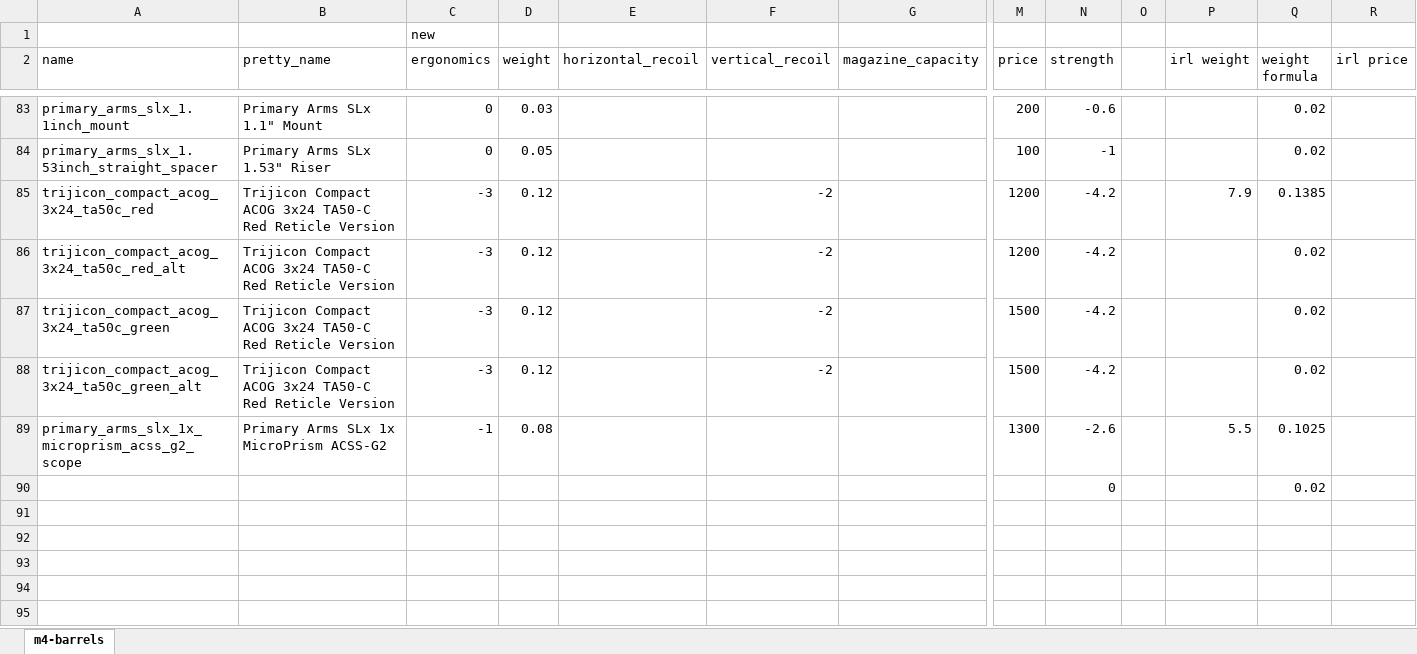
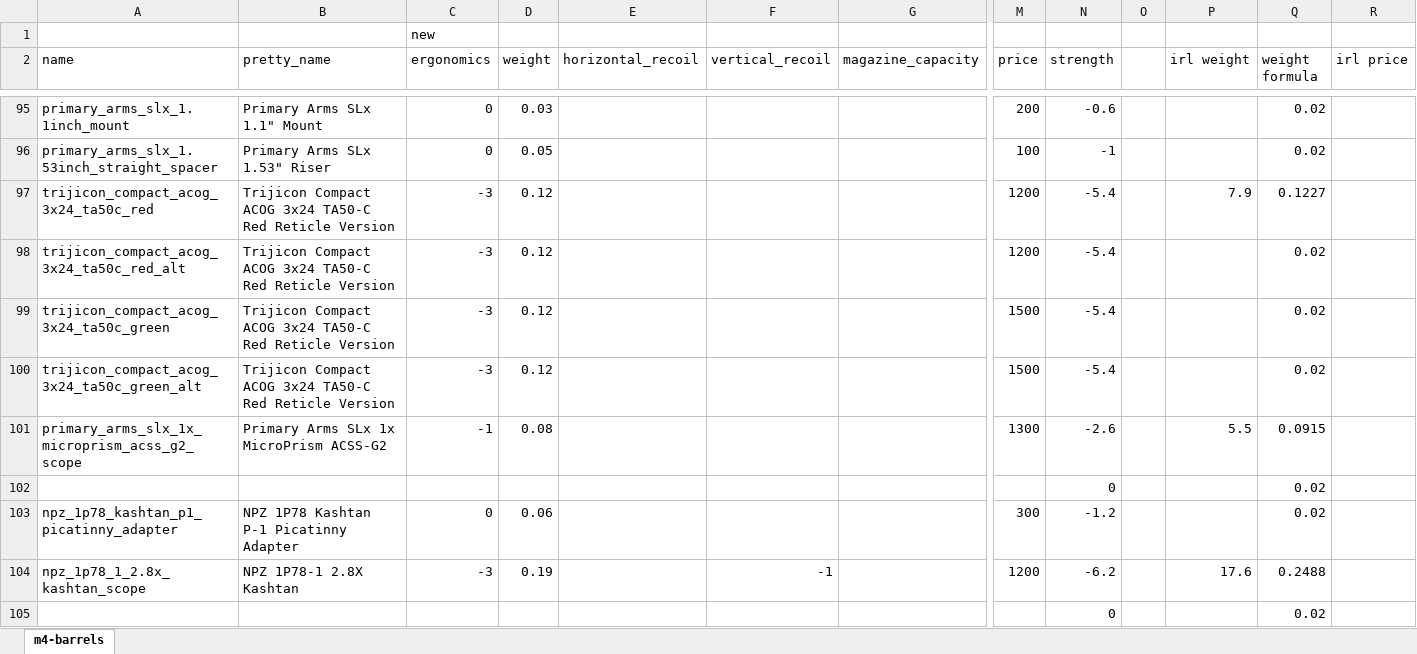
Before and after one commit to refact0r/deadline-balancing, an Excel workbook: changes/optics.xlsx, sheet m4-barrels, drawn as a sheet; only a part is shown, gaps mark what is left out; the shorter side is filled out with more unchanged rows; values as stored, in another font and other column widths than the file's, no borders; addresses are those after the commit; rows hold the shown columns only; the diff covers the shown part only; the diff names each change by its address in the sheet, - before the commit and + after, or states it on an @@ line.

Commit message:
optics update

```diff
--- a/changes/optics.xlsx (sheet m4-barrels)
+++ b/changes/optics.xlsx (sheet m4-barrels)
-F97:F100 (vertical_recoil): -2
+F97:F100 (vertical_recoil): (empty)
-N97:N100 (strength): -4.2
+N97:N100 (strength): -5.4
-Q97 (weight formula): 0.1385
+Q97 (weight formula): 0.1227
-Q101 (weight formula): 0.1025
+Q101 (weight formula): 0.0915
@@ row 78 moved to row 102: 0 @@
+row 103: npz_1p78_kashtan_p1_picatinny_adapter | NPZ 1P78 Kashtan P-1 Picatinny Adapter | 0 | 0.06 |  |  |  | 300 | -1.2 |  |  | 0.02
+row 104: npz_1p78_1_2.8x_kashtan_scope | NPZ 1P78-1 2.8X Kashtan | -3 | 0.19 |  | -1 |  | 1200 | -6.2 |  | 17.6 | 0.2488
+row 105:  |  |  |  |  |  |  |  | 0 |  |  | 0.02
```
Also changed, not shown: 53 added rows, 6 removed rows and 51 edited cells elsewhere in this sheet, formulas that keep their value, 3 other files.
